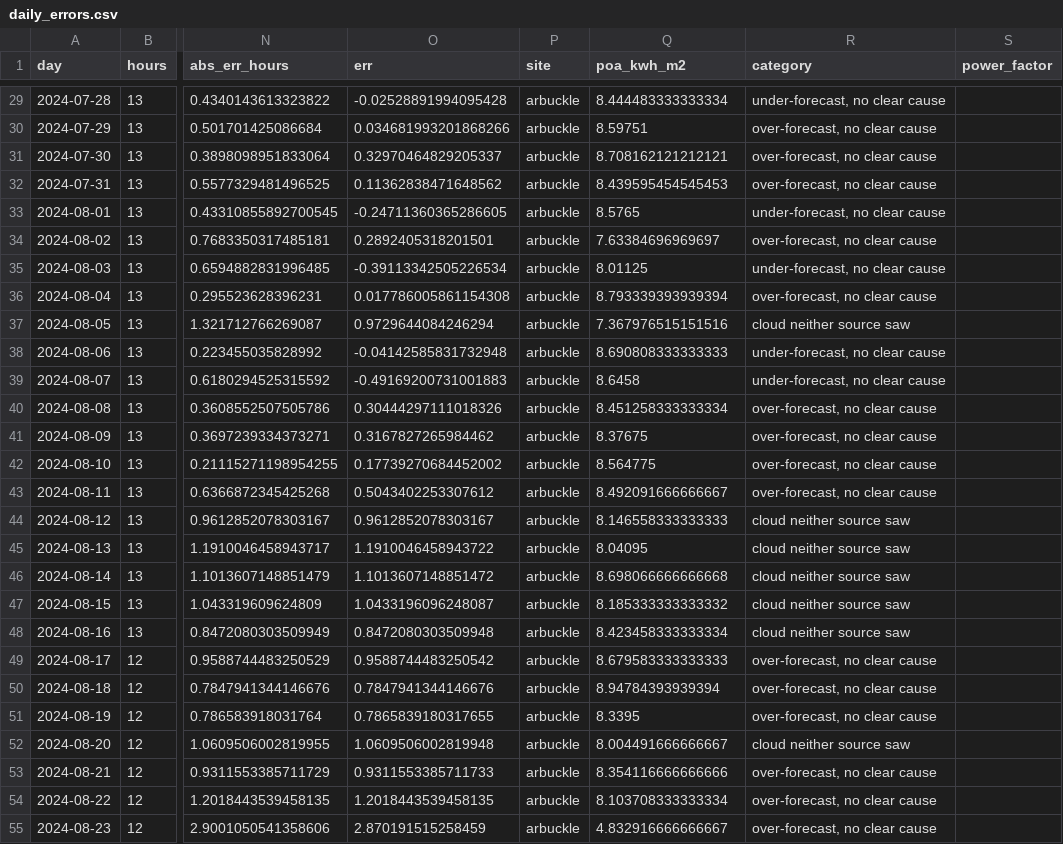
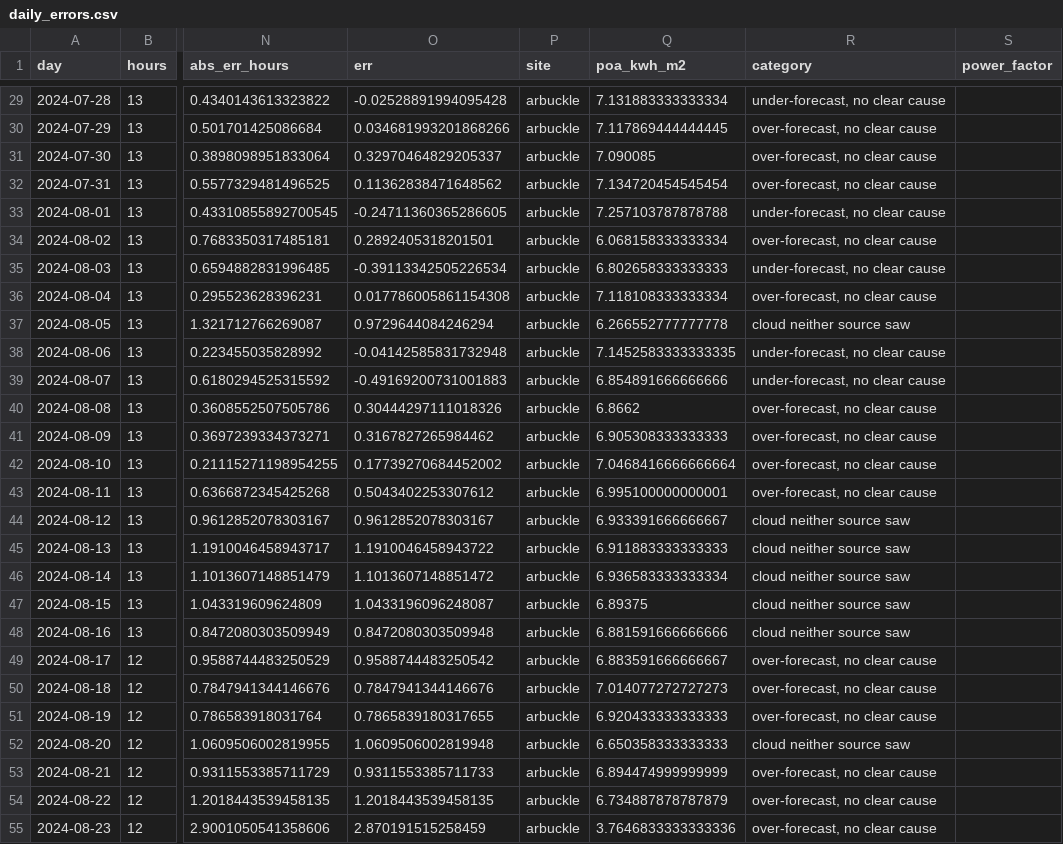
Before and after one commit to speyyman/solar-two-sites, a CSV file: results/daily_errors.csv, drawn as a sheet; only a part is shown, gaps mark what is left out; the diff covers the shown part only; the diff names each change by its address in the sheet, - before the commit and + after, or states it on an @@ line.

```diff
--- a/results/daily_errors.csv
+++ b/results/daily_errors.csv
-Q29 (poa_kwh_m2): 8.444483333333334
+Q29 (poa_kwh_m2): 7.131883333333334
-Q30 (poa_kwh_m2): 8.59751
+Q30 (poa_kwh_m2): 7.117869444444445
-Q31 (poa_kwh_m2): 8.708162121212121
+Q31 (poa_kwh_m2): 7.090085
-Q32 (poa_kwh_m2): 8.439595454545453
+Q32 (poa_kwh_m2): 7.134720454545454
-Q33 (poa_kwh_m2): 8.5765
+Q33 (poa_kwh_m2): 7.257103787878788
-Q34 (poa_kwh_m2): 7.63384696969697
+Q34 (poa_kwh_m2): 6.068158333333334
-Q35 (poa_kwh_m2): 8.01125
+Q35 (poa_kwh_m2): 6.802658333333333
-Q36 (poa_kwh_m2): 8.793339393939394
+Q36 (poa_kwh_m2): 7.118108333333334
-Q37 (poa_kwh_m2): 7.367976515151516
+Q37 (poa_kwh_m2): 6.266552777777778
-Q38 (poa_kwh_m2): 8.690808333333333
+Q38 (poa_kwh_m2): 7.1452583333333335
-Q39 (poa_kwh_m2): 8.6458
+Q39 (poa_kwh_m2): 6.854891666666666
-Q40 (poa_kwh_m2): 8.451258333333334
+Q40 (poa_kwh_m2): 6.8662
-Q41 (poa_kwh_m2): 8.37675
+Q41 (poa_kwh_m2): 6.905308333333333
-Q42 (poa_kwh_m2): 8.564775
+Q42 (poa_kwh_m2): 7.0468416666666664
-Q43 (poa_kwh_m2): 8.492091666666667
+Q43 (poa_kwh_m2): 6.995100000000001
-Q44 (poa_kwh_m2): 8.146558333333333
+Q44 (poa_kwh_m2): 6.933391666666667
-Q45 (poa_kwh_m2): 8.04095
+Q45 (poa_kwh_m2): 6.911883333333333
-Q46 (poa_kwh_m2): 8.698066666666668
+Q46 (poa_kwh_m2): 6.936583333333334
-Q47 (poa_kwh_m2): 8.185333333333332
+Q47 (poa_kwh_m2): 6.89375
-Q48 (poa_kwh_m2): 8.423458333333334
+Q48 (poa_kwh_m2): 6.881591666666666
-Q49 (poa_kwh_m2): 8.679583333333333
+Q49 (poa_kwh_m2): 6.883591666666667
-Q50 (poa_kwh_m2): 8.94784393939394
+Q50 (poa_kwh_m2): 7.014077272727273
-Q51 (poa_kwh_m2): 8.3395
+Q51 (poa_kwh_m2): 6.920433333333333
-Q52 (poa_kwh_m2): 8.004491666666667
+Q52 (poa_kwh_m2): 6.650358333333333
-Q53 (poa_kwh_m2): 8.354116666666666
+Q53 (poa_kwh_m2): 6.894474999999999
-Q54 (poa_kwh_m2): 8.103708333333334
+Q54 (poa_kwh_m2): 6.734887878787879
-Q55 (poa_kwh_m2): 4.832916666666667
+Q55 (poa_kwh_m2): 3.7646833333333336
```
Also changed, not shown: 95 edited cells elsewhere in this file, results/ledger_clean.csv, 10 other files.
